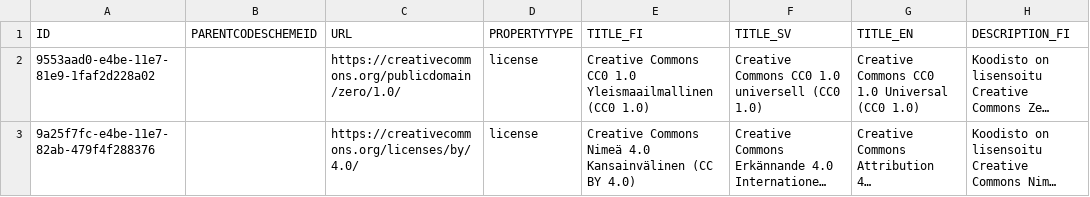
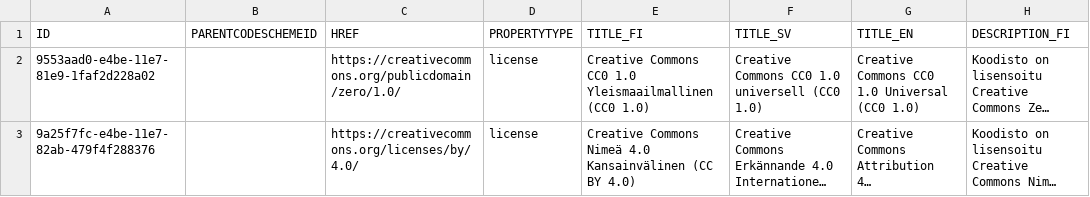
Before and after one commit to VRK-YTI/yti-codelist-content-intake-service, a CSV file: src/main/resources/externalreferences/externalreferences.csv, drawn as a sheet; only a part is shown; long unchanged cells end in …; the diff names each change by its address in the sheet, - before the commit and + after, or states it on an @@ line.

Commit message:
Removing uris from propertytype and externalreference. Renaming externalreference referenceUrl to href.

```diff
--- a/src/main/resources/externalreferences/externalreferences.csv
+++ b/src/main/resources/externalreferences/externalreferences.csv
-C1: URL
+C1: HREF
```
Also changed, not shown: 8 other files.
